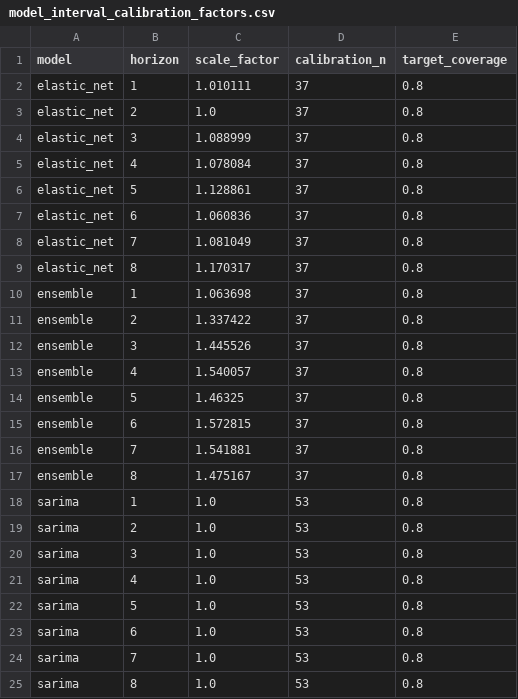
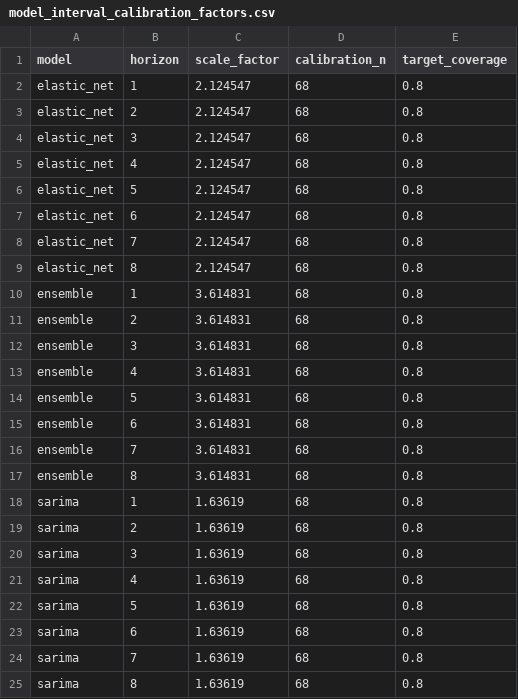
Before and after one commit to JuanVu1810/Australian-CPI-Forecast, a CSV file: reports/model_interval_calibration_factors.csv, drawn as a sheet.

```diff
--- a/reports/model_interval_calibration_factors.csv
+++ b/reports/model_interval_calibration_factors.csv
@@ -1,25 +1,25 @@
 model,horizon,scale_factor,calibration_n,target_coverage
-elastic_net,1,1.010111,37,0.8
-elastic_net,2,1.0,37,0.8
-elastic_net,3,1.088999,37,0.8
-elastic_net,4,1.078084,37,0.8
-elastic_net,5,1.128861,37,0.8
-elastic_net,6,1.060836,37,0.8
-elastic_net,7,1.081049,37,0.8
-elastic_net,8,1.170317,37,0.8
-ensemble,1,1.063698,37,0.8
-ensemble,2,1.337422,37,0.8
-ensemble,3,1.445526,37,0.8
-ensemble,4,1.540057,37,0.8
-ensemble,5,1.46325,37,0.8
-ensemble,6,1.572815,37,0.8
-ensemble,7,1.541881,37,0.8
-ensemble,8,1.475167,37,0.8
-sarima,1,1.0,53,0.8
-sarima,2,1.0,53,0.8
-sarima,3,1.0,53,0.8
-sarima,4,1.0,53,0.8
-sarima,5,1.0,53,0.8
-sarima,6,1.0,53,0.8
-sarima,7,1.0,53,0.8
-sarima,8,1.0,53,0.8
+elastic_net,1,2.124547,68,0.8
+elastic_net,2,2.124547,68,0.8
+elastic_net,3,2.124547,68,0.8
+elastic_net,4,2.124547,68,0.8
+elastic_net,5,2.124547,68,0.8
+elastic_net,6,2.124547,68,0.8
+elastic_net,7,2.124547,68,0.8
+elastic_net,8,2.124547,68,0.8
+ensemble,1,3.614831,68,0.8
+ensemble,2,3.614831,68,0.8
+ensemble,3,3.614831,68,0.8
+ensemble,4,3.614831,68,0.8
+ensemble,5,3.614831,68,0.8
+ensemble,6,3.614831,68,0.8
+ensemble,7,3.614831,68,0.8
+ensemble,8,3.614831,68,0.8
+sarima,1,1.63619,68,0.8
+sarima,2,1.63619,68,0.8
+sarima,3,1.63619,68,0.8
+sarima,4,1.63619,68,0.8
+sarima,5,1.63619,68,0.8
+sarima,6,1.63619,68,0.8
+sarima,7,1.63619,68,0.8
+sarima,8,1.63619,68,0.8
```
Also changed, not shown: reports/model_comparison_elastic_net_trimmed_mean.csv, reports/model_comparison_sarima.csv, 32 other files.
